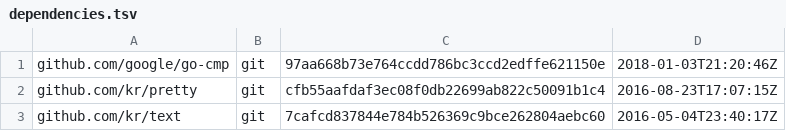
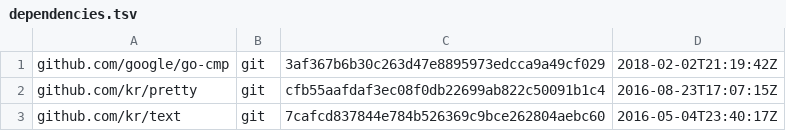
Before and after one commit to frankban/quicktest, a TSV file: dependencies.tsv, drawn as a sheet.

```diff
--- a/dependencies.tsv
+++ b/dependencies.tsv
@@ -1,2 +1,2 @@
-github.com/google/go-cmp	git	97aa668b73e764ccdd786bc3ccd2edffe621150e	2018-01-03T21:20:46Z
+github.com/google/go-cmp	git	3af367b6b30c263d47e8895973edcca9a49cf029	2018-02-02T21:19:42Z
 github.com/kr/pretty	git	cfb55aafdaf3ec08f0db22699ab822c50091b1c4	2016-08-23T17:07:15Z
```
Also changed, not shown: 1 other file.
